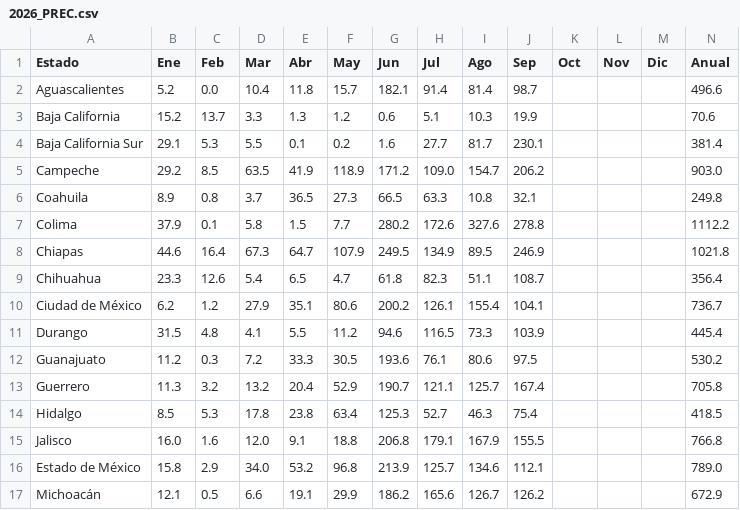
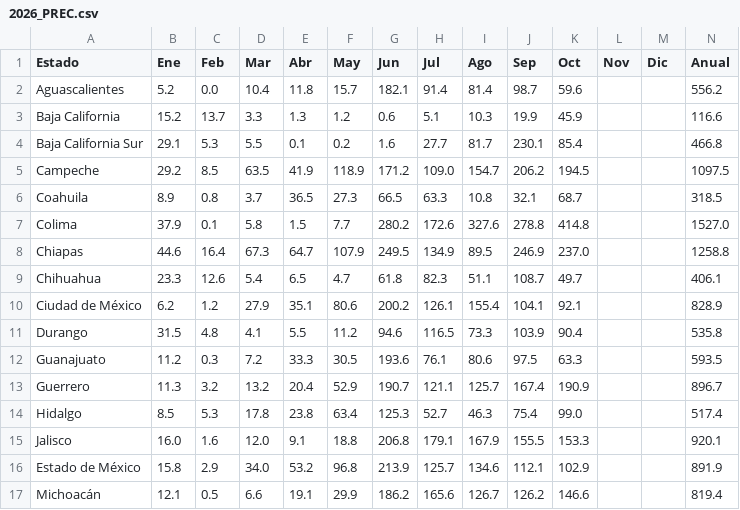
Before and after one commit to lapanquecita/climatologia, a CSV file: csv/2026_PREC.csv, drawn as a sheet; only a part is shown; the diff covers the shown part only.

```diff
--- a/csv/2026_PREC.csv
+++ b/csv/2026_PREC.csv
@@ -1,17 +1,17 @@
 Estado,Ene,Feb,Mar,Abr,May,Jun,Jul,Ago,Sep,Oct,Nov,Dic,Anual
-Aguascalientes,5.2,0.0,10.4,11.8,15.7,182.1,91.4,81.4,98.7,,,,496.6
-Baja California,15.2,13.7,3.3,1.3,1.2,0.6,5.1,10.3,19.9,,,,70.6
-Baja California Sur,29.1,5.3,5.5,0.1,0.2,1.6,27.7,81.7,230.1,,,,381.4
-Campeche,29.2,8.5,63.5,41.9,118.9,171.2,109.0,154.7,206.2,,,,903.0
-Coahuila,8.9,0.8,3.7,36.5,27.3,66.5,63.3,10.8,32.1,,,,249.8
-Colima,37.9,0.1,5.8,1.5,7.7,280.2,172.6,327.6,278.8,,,,1112.2
-Chiapas,44.6,16.4,67.3,64.7,107.9,249.5,134.9,89.5,246.9,,,,1021.8
-Chihuahua,23.3,12.6,5.4,6.5,4.7,61.8,82.3,51.1,108.7,,,,356.4
-Ciudad de México,6.2,1.2,27.9,35.1,80.6,200.2,126.1,155.4,104.1,,,,736.7
-Durango,31.5,4.8,4.1,5.5,11.2,94.6,116.5,73.3,103.9,,,,445.4
-Guanajuato,11.2,0.3,7.2,33.3,30.5,193.6,76.1,80.6,97.5,,,,530.2
-Guerrero,11.3,3.2,13.2,20.4,52.9,190.7,121.1,125.7,167.4,,,,705.8
-Hidalgo,8.5,5.3,17.8,23.8,63.4,125.3,52.7,46.3,75.4,,,,418.5
-Jalisco,16.0,1.6,12.0,9.1,18.8,206.8,179.1,167.9,155.5,,,,766.8
-Estado de México,15.8,2.9,34.0,53.2,96.8,213.9,125.7,134.6,112.1,,,,789.0
-Michoacán,12.1,0.5,6.6,19.1,29.9,186.2,165.6,126.7,126.2,,,,672.9
+Aguascalientes,5.2,0.0,10.4,11.8,15.7,182.1,91.4,81.4,98.7,59.6,,,556.2
+Baja California,15.2,13.7,3.3,1.3,1.2,0.6,5.1,10.3,19.9,45.9,,,116.6
+Baja California Sur,29.1,5.3,5.5,0.1,0.2,1.6,27.7,81.7,230.1,85.4,,,466.8
+Campeche,29.2,8.5,63.5,41.9,118.9,171.2,109.0,154.7,206.2,194.5,,,1097.5
+Coahuila,8.9,0.8,3.7,36.5,27.3,66.5,63.3,10.8,32.1,68.7,,,318.5
+Colima,37.9,0.1,5.8,1.5,7.7,280.2,172.6,327.6,278.8,414.8,,,1527.0
+Chiapas,44.6,16.4,67.3,64.7,107.9,249.5,134.9,89.5,246.9,237.0,,,1258.8
+Chihuahua,23.3,12.6,5.4,6.5,4.7,61.8,82.3,51.1,108.7,49.7,,,406.1
+Ciudad de México,6.2,1.2,27.9,35.1,80.6,200.2,126.1,155.4,104.1,92.1,,,828.9
+Durango,31.5,4.8,4.1,5.5,11.2,94.6,116.5,73.3,103.9,90.4,,,535.8
+Guanajuato,11.2,0.3,7.2,33.3,30.5,193.6,76.1,80.6,97.5,63.3,,,593.5
+Guerrero,11.3,3.2,13.2,20.4,52.9,190.7,121.1,125.7,167.4,190.9,,,896.7
+Hidalgo,8.5,5.3,17.8,23.8,63.4,125.3,52.7,46.3,75.4,99.0,,,517.4
+Jalisco,16.0,1.6,12.0,9.1,18.8,206.8,179.1,167.9,155.5,153.3,,,920.1
+Estado de México,15.8,2.9,34.0,53.2,96.8,213.9,125.7,134.6,112.1,102.9,,,891.9
+Michoacán,12.1,0.5,6.6,19.1,29.9,186.2,165.6,126.7,126.2,146.6,,,819.4
```
Also changed, not shown: 34 edited cells elsewhere in this file, csv/2026_TMAX.csv, csv/2026_TMED.csv, 16 other files.
